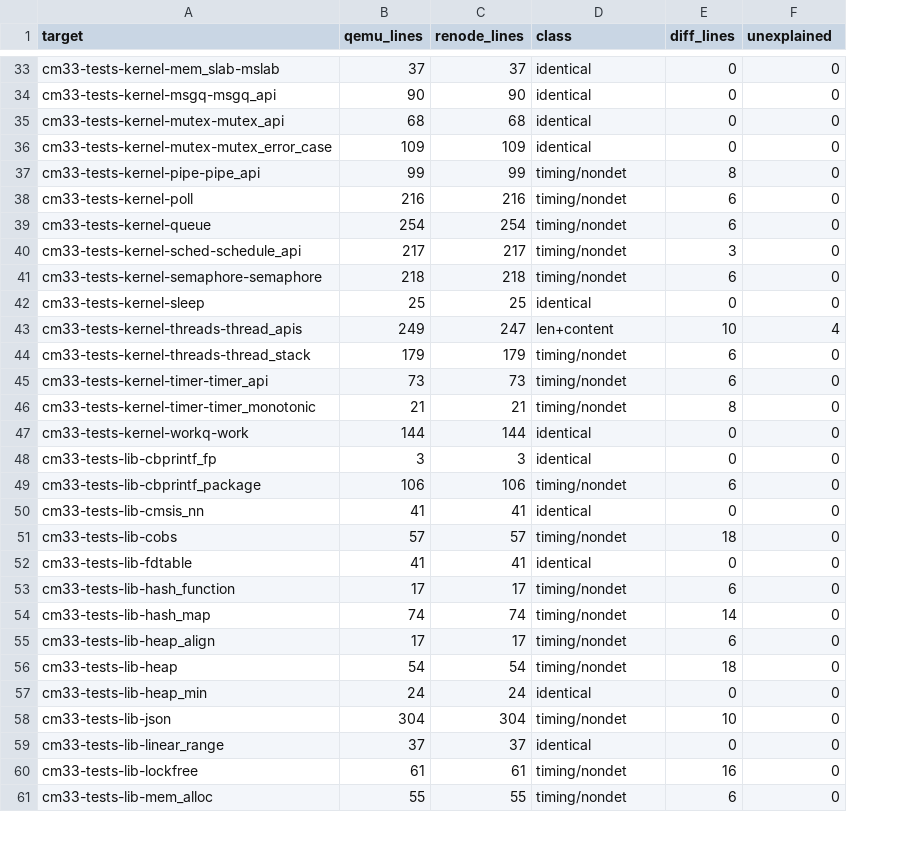
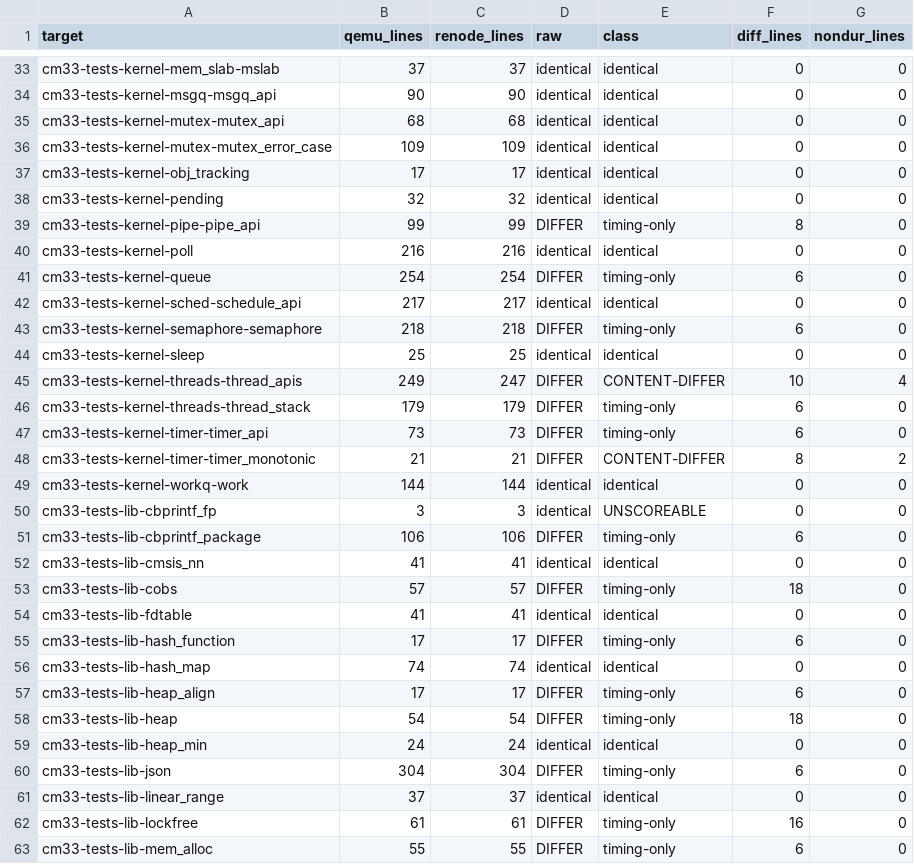
Before and after one commit to kylefoxaustin/renode-imxrt1180, a TSV file: results/zephyr-delta-classified.tsv, drawn as a sheet; only a part is shown, gaps mark what is left out; addresses are those after the commit; the diff covers the shown part only; the diff names each change by its address in the sheet, - before the commit and + after, or states it on an @@ line.

```diff
--- a/results/zephyr-delta-classified.tsv
+++ b/results/zephyr-delta-classified.tsv
+column D (raw), rows 33-36: all identical; rows 39-63: DIFFER | identical | DIFFER | identical | DIFFER | identical | DIFFER | DIFFER | DIFFER | DIFFER | identical | identical | DIFFER | identical | DIFFER | identical | DIFFER | identical | DIFFER | DIFFER | identical | DIFFER | identical | DIFFER | DIFFER
-G1: unexplained
+G1: nondur_lines
+row 37: cm33-tests-kernel-obj_tracking | 17 | 17 | identical | identical | 0 | 0
+row 38: cm33-tests-kernel-pending | 32 | 32 | identical | identical | 0 | 0
-E39 (class): timing/nondet
+E39 (class): timing-only
-E40 (class): timing/nondet
+E40 (class): identical
-F40 (diff_lines): 6
+F40 (diff_lines): 0
-E41 (class): timing/nondet
+E41 (class): timing-only
-E42 (class): timing/nondet
+E42 (class): identical
-F42 (diff_lines): 3
+F42 (diff_lines): 0
-E43 (class): timing/nondet
+E43 (class): timing-only
-E45 (class): len+content
+E45 (class): CONTENT-DIFFER
-E46:E47 (class): timing/nondet
+E46:E47 (class): timing-only
-E48 (class): timing/nondet
+E48 (class): CONTENT-DIFFER
-G48 (nondur_lines): 0
+G48 (nondur_lines): 2
-E50 (class): identical
+E50 (class): UNSCOREABLE
-E51 (class): timing/nondet
+E51 (class): timing-only
-E53 (class): timing/nondet
+E53 (class): timing-only
-E55 (class): timing/nondet
+E55 (class): timing-only
-E56 (class): timing/nondet
+E56 (class): identical
-F56 (diff_lines): 14
+F56 (diff_lines): 0
-E57:E58 (class): timing/nondet
+E57:E58 (class): timing-only
-E60 (class): timing/nondet
+E60 (class): timing-only
-F60 (diff_lines): 10
+F60 (diff_lines): 6
-E62:E63 (class): timing/nondet
+E62:E63 (class): timing-only
```
Also changed, not shown: 5 added rows and 68 edited cells elsewhere in this file, 4 other files.
